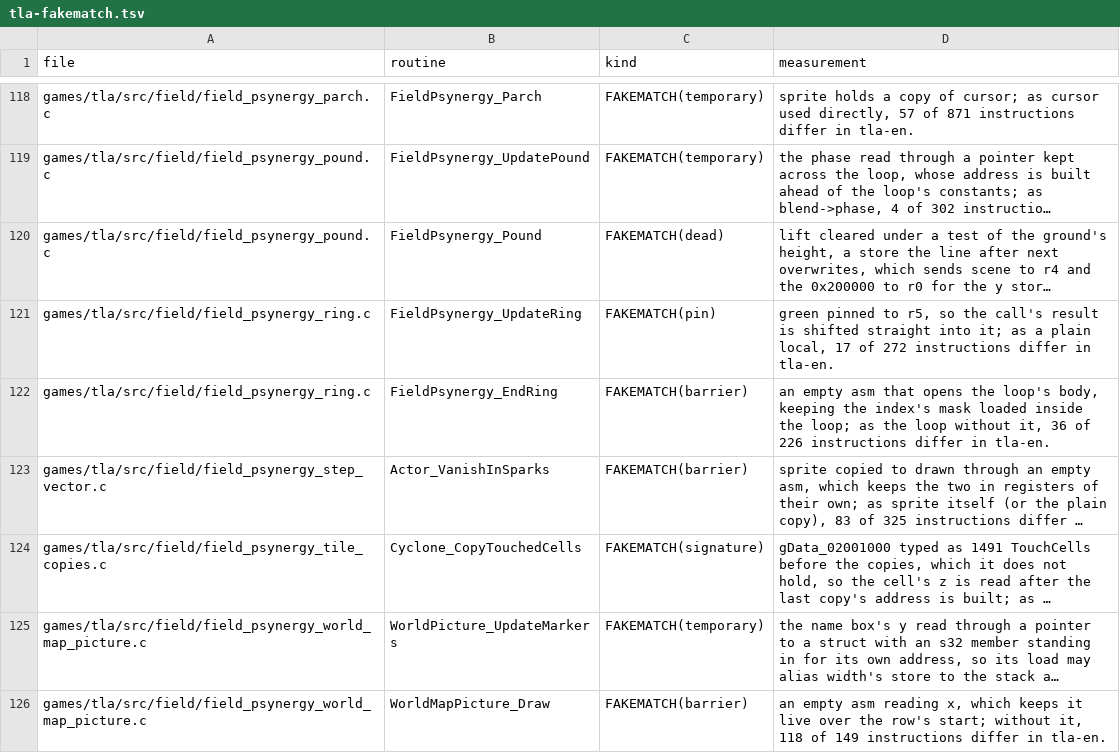
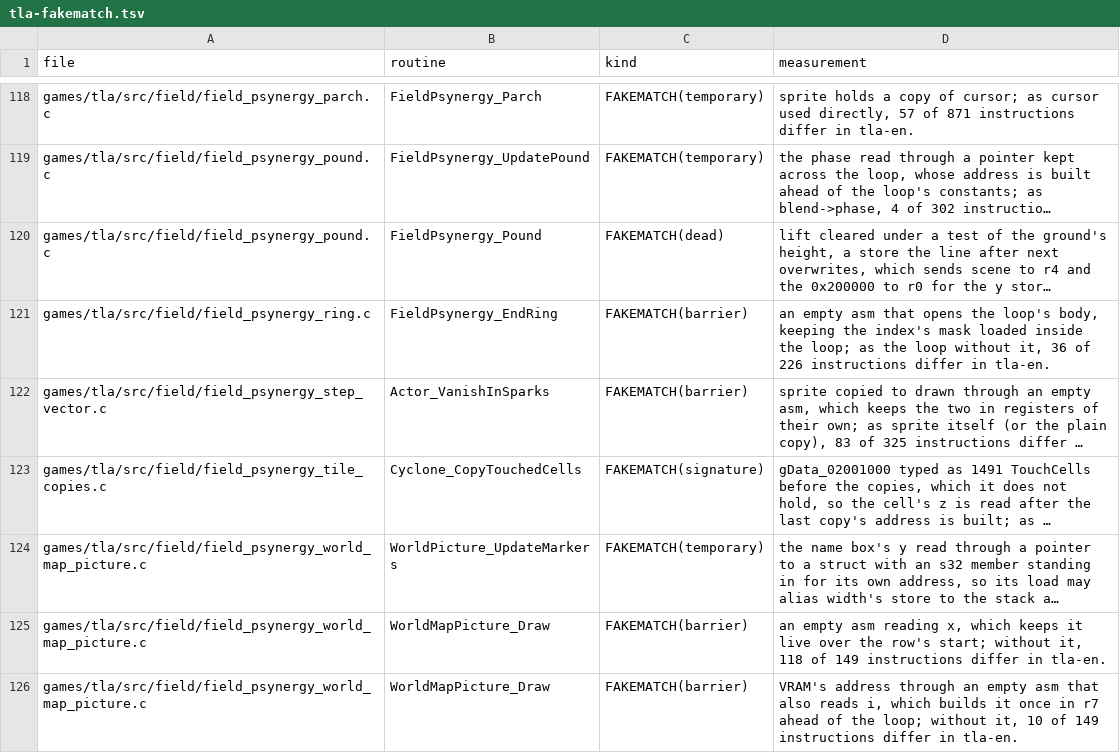
Before and after one commit to PascalPixel/alchemy-devtools, a TSV file: evidence/tla-fakematch.tsv, drawn as a sheet; only a part is shown, gaps mark what is left out; the shorter side is filled out with more unchanged rows; long unchanged cells end in …; the diff names each change by its address in the sheet, - before the commit and + after, or states it on an @@ line.

```diff
--- a/evidence/tla-fakematch.tsv
+++ b/evidence/tla-fakematch.tsv
-row 121: games/tla/src/field/field_psynergy_ring.c | FieldPsynergy_UpdateRing | FAKEMATCH(pin) | green pinned to r5, so the call's result is shifted straight into it; as a plain local, 17 of 272 instructions differ in tla-en.
```
